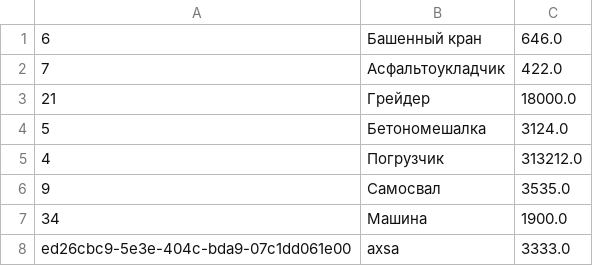
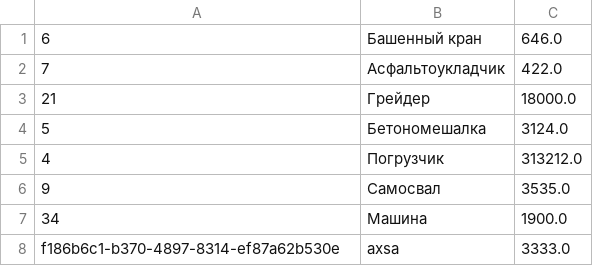
Before and after one commit to St1xe/buildingConstruction, a CSV file: buildingConstruction/src/main/resources/constructionEquipment.csv, drawn as a sheet.

```diff
--- a/buildingConstruction/src/main/resources/constructionEquipment.csv
+++ b/buildingConstruction/src/main/resources/constructionEquipment.csv
@@ -7,2 +7,2 @@
 "34","Машина","1900.0"
-"ed26cbc9-5e3e-404c-bda9-07c1dd061e00","axsa","3333.0"
+"f186b6c1-b370-4897-8314-ef87a62b530e","axsa","3333.0"
```
Also changed, not shown: buildingConstruction/src/main/resources/apartmentHouse.csv, buildingConstruction/src/main/resources/client.csv, 38 other files.
